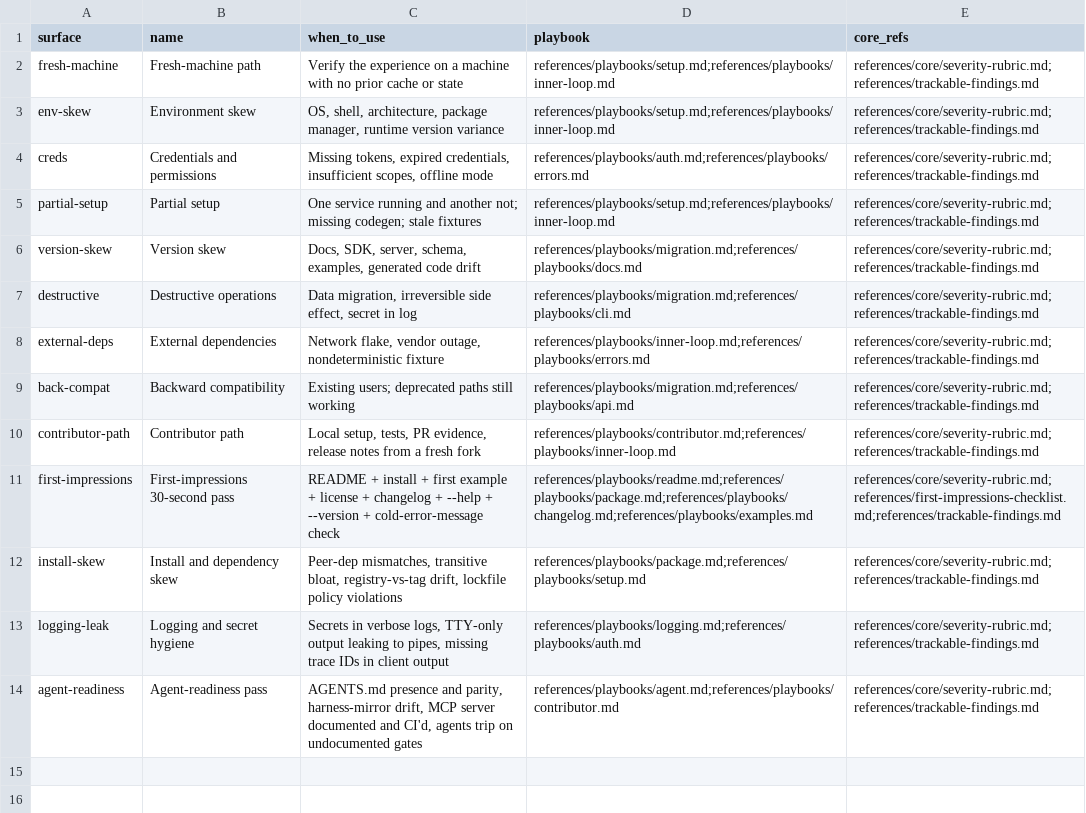
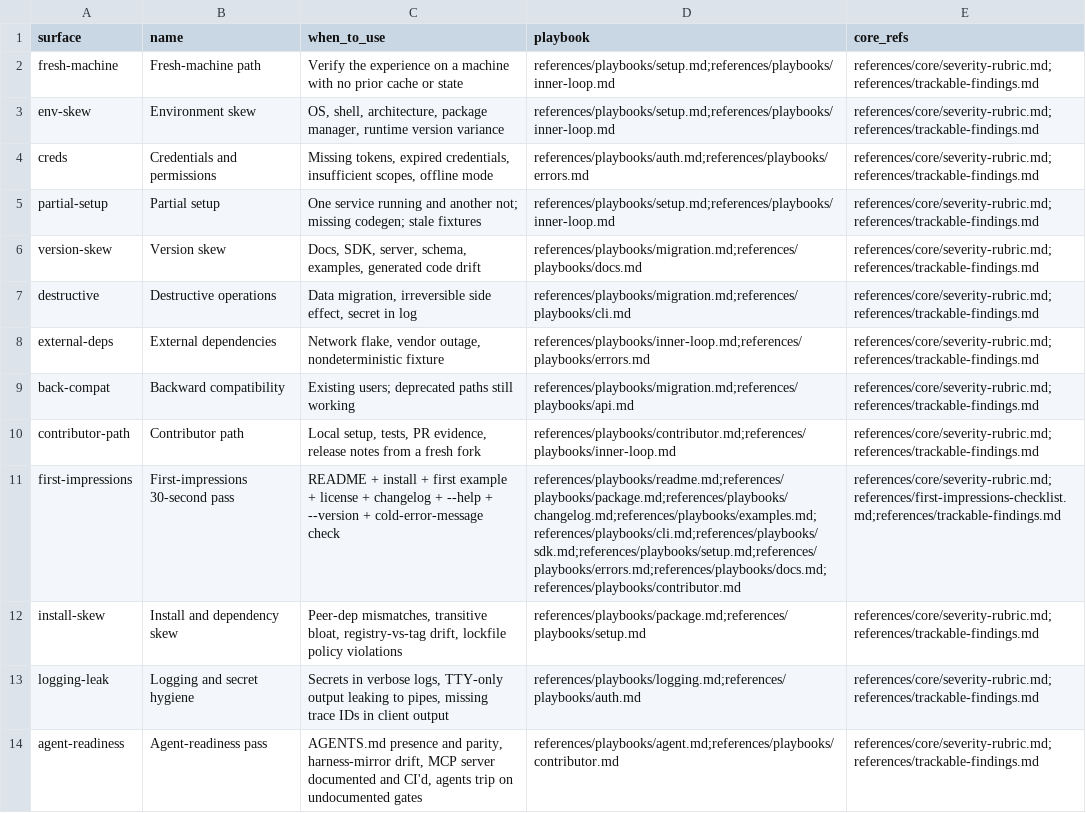
Before and after one commit to Thulr/agent-skill-kit, a CSV file: skills/dx-heuristics/references/intents/edge-pass.csv, drawn as a sheet.

```diff
--- a/skills/dx-heuristics/references/intents/edge-pass.csv
+++ b/skills/dx-heuristics/references/intents/edge-pass.csv
@@ -10,3 +10,3 @@ back-compat,Backward compatibility,"Existing users; deprecated paths still worki
 contributor-path,Contributor path,"Local setup, tests, PR evidence, release notes from a fresh fork","references/playbooks/contributor.md;references/playbooks/inner-loop.md","references/core/severity-rubric.md;references/trackable-findings.md"
-first-impressions,First-impressions 30-second pass,"README + install + first example + license + changelog + --help + --version + cold-error-message check","references/playbooks/readme.md;references/playbooks/package.md;references/playbooks/changelog.md;references/playbooks/examples.md","references/core/severity-rubric.md;references/first-impressions-checklist.md;references/trackable-findings.md"
+first-impressions,First-impressions 30-second pass,"README + install + first example + license + changelog + --help + --version + cold-error-message check","references/playbooks/readme.md;references/playbooks/package.md;references/playbooks/changelog.md;references/playbooks/examples.md;references/playbooks/cli.md;references/playbooks/sdk.md;references/playbooks/setup.md;references/playbooks/errors.md;references/playbooks/docs.md;references/playbooks/contributor.md","references/core/severity-rubric.md;references/first-impressions-checklist.md;references/trackable-findings.md"
 install-skew,Install and dependency skew,"Peer-dep mismatches, transitive bloat, registry-vs-tag drift, lockfile policy violations","references/playbooks/package.md;references/playbooks/setup.md","references/core/severity-rubric.md;references/trackable-findings.md"
```
Also changed, not shown: skills/dx-heuristics/references/intents/audit.csv, 3 other files.
